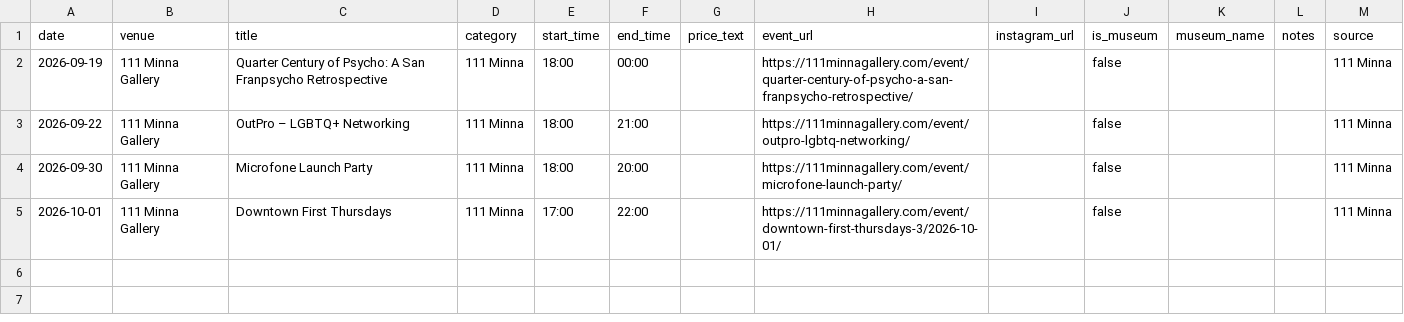
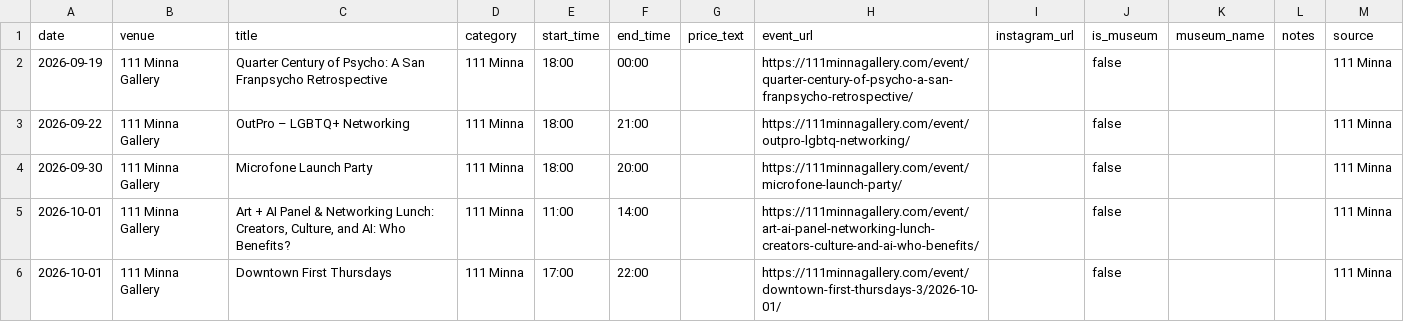
Before and after one commit to obstacleb/artlinks-data, a CSV file: minna_events.csv, drawn as a sheet; the diff names each change by its address in the sheet, - before the commit and + after, or states it on an @@ line.

Commit message:
Update 111 Minna events CSV

```diff
--- a/minna_events.csv
+++ b/minna_events.csv
+row 5: 2026-10-01 | 111 Minna Gallery | Art + AI Panel & Networking Lunch: Creators, Culture, and AI: Who Benefits? | 111 Minna | 11:00 | 14:00 |  | https://111minnagallery.com/event/art-ai-panel-networking-lunch-creators-culture-and-ai-who-benefits/ |  | false |  |  | 111 Minna
```
